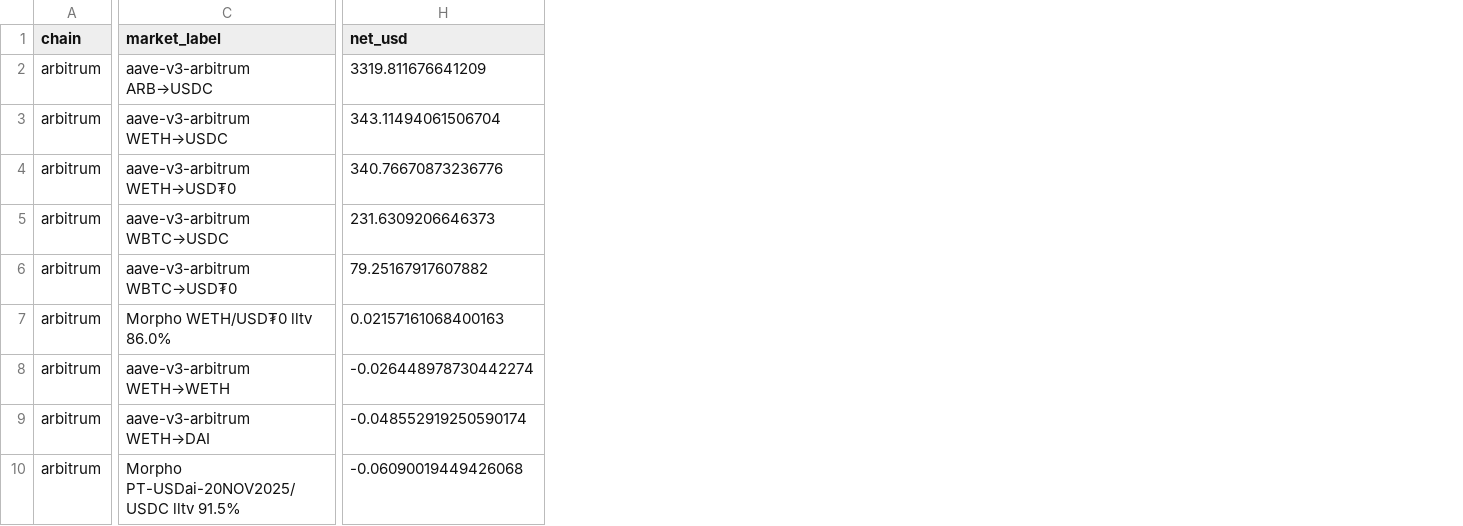
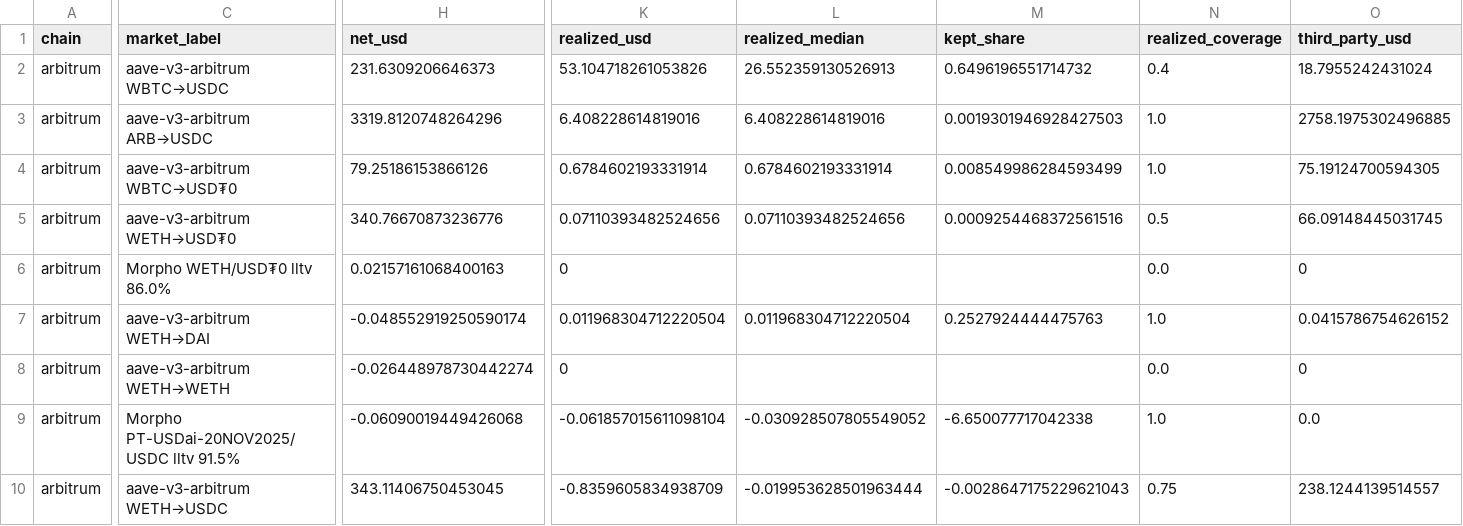
Before and after one commit to josuechavando350-png/nexus-quant-capital, a CSV file: ultimo/mercados.csv, drawn as a sheet; only a part is shown, gaps mark what is left out; removed rows and columns are numbered as before the commit, all else as after; rows hold the shown columns only; the diff covers the shown part only; the diff names each change by its address in the sheet, - before the commit and + after, or states it on an @@ line.

```diff
--- a/ultimo/mercados.csv
+++ b/ultimo/mercados.csv
+column K (realized_usd), row 3: 6.408228614819016; rows 5-6: 0.07110393482524656 | 0; rows 8-9: 0 | -0.061857015611098104
+column L (realized_median), row 3: 6.408228614819016; row 5: 0.07110393482524656; row 9: -0.030928507805549052
+column M (kept_share), row 3: 0.0019301946928427503; row 5: 0.0009254468372561516; row 9: -6.650077717042338
+column N (realized_coverage), row 3: 1.0; rows 5-6: 0.5 | 0.0; rows 8-9: 0.0 | 1.0
+column O (third_party_usd), row 3: 2758.1975302496885; rows 5-6: 66.09148445031745 | 0; rows 8-9: 0 | 0.0
@@ row 5 moved to row 2: arbitrum @@
-H3 (net_usd): 3319.811676641209
+H3 (net_usd): 3319.8120748264296
-row 3: arbitrum | aave-v3-arbitrum WETH→USDC | 343.11494061506704
+row 4: arbitrum | aave-v3-arbitrum WBTC→USD₮0 | 79.25186153866126 | 0.6784602193331914 | 0.6784602193331914 | 0.008549986284593499 | 1.0 | 75.19124700594305
-row 6: arbitrum | aave-v3-arbitrum WBTC→USD₮0 | 79.25167917607882
@@ row 9 moved to row 7: arbitrum @@
+row 10: arbitrum | aave-v3-arbitrum WETH→USDC | 343.11406750453045 | -0.8359605834938709 | -0.019953628501963444 | -0.0028647175229621043 | 0.75 | 238.1244139514557
```
Also changed, not shown: 4 edited cells elsewhere in this file, ultimo/liquidaciones.csv, 3 other files.
